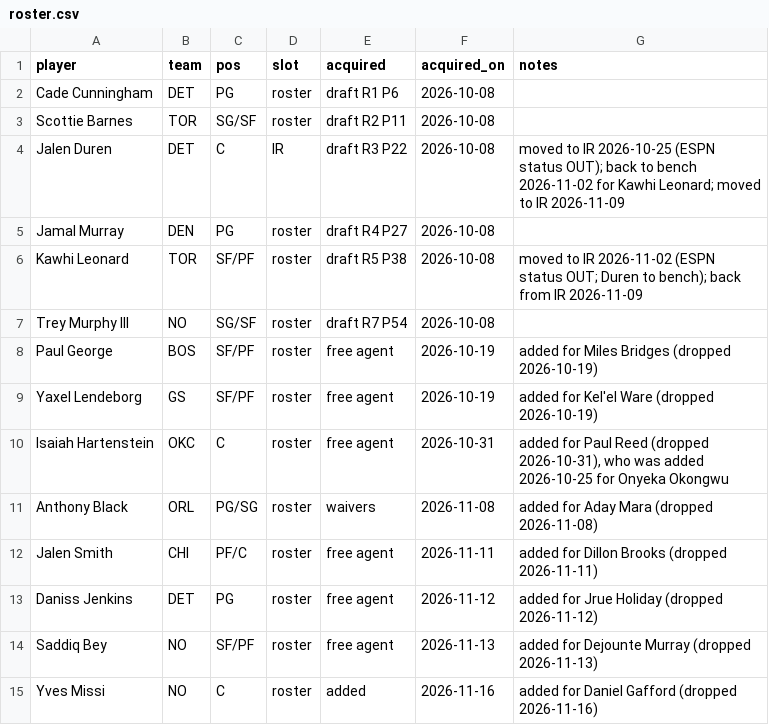
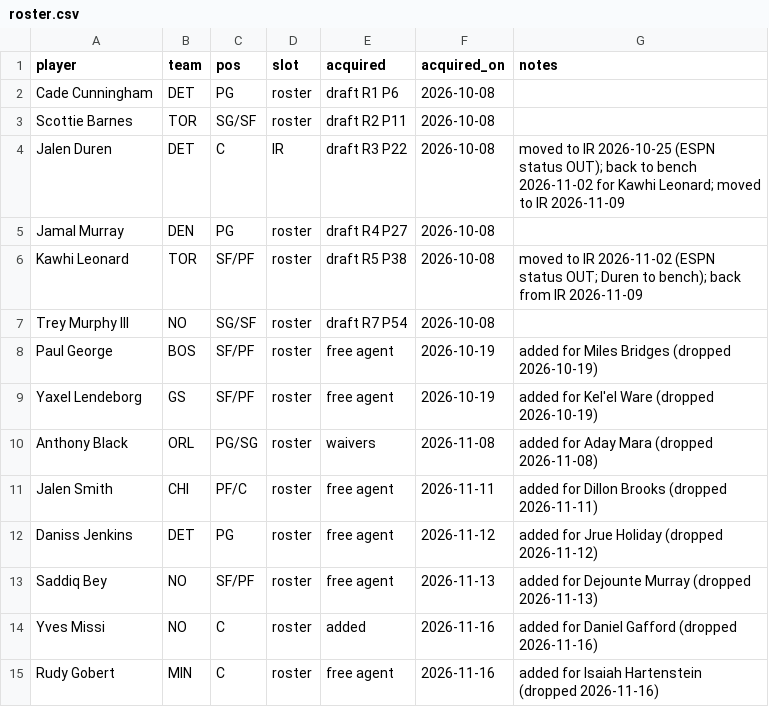
Before and after one commit to Kintukka2/NBA-FANTASY, a CSV file: council/roster.csv, drawn as a sheet; removed rows and columns are numbered as before the commit, all else as after; the diff names each change by its address in the sheet, - before the commit and + after, or states it on an @@ line.

```diff
--- a/council/roster.csv
+++ b/council/roster.csv
-row 10: Isaiah Hartenstein | OKC | C | roster | free agent | 2026-10-31 | added for Paul Reed (dropped 2026-10-31), who was added 2026-10-25 for Onyeka Okongwu
+row 15: Rudy Gobert | MIN | C | roster | free agent | 2026-11-16 | added for Isaiah Hartenstein (dropped 2026-11-16)
```
Also changed, not shown: 1 other file.
